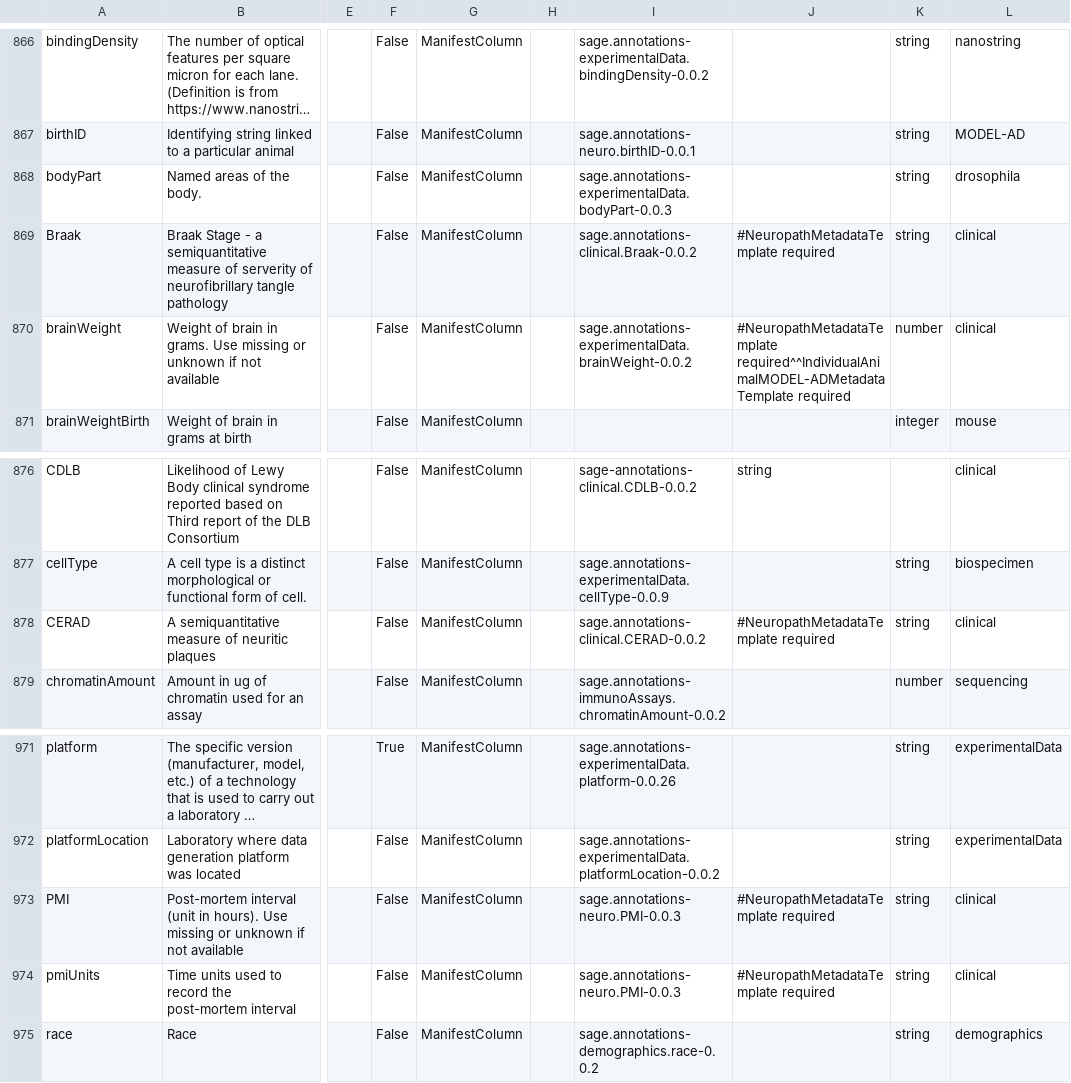
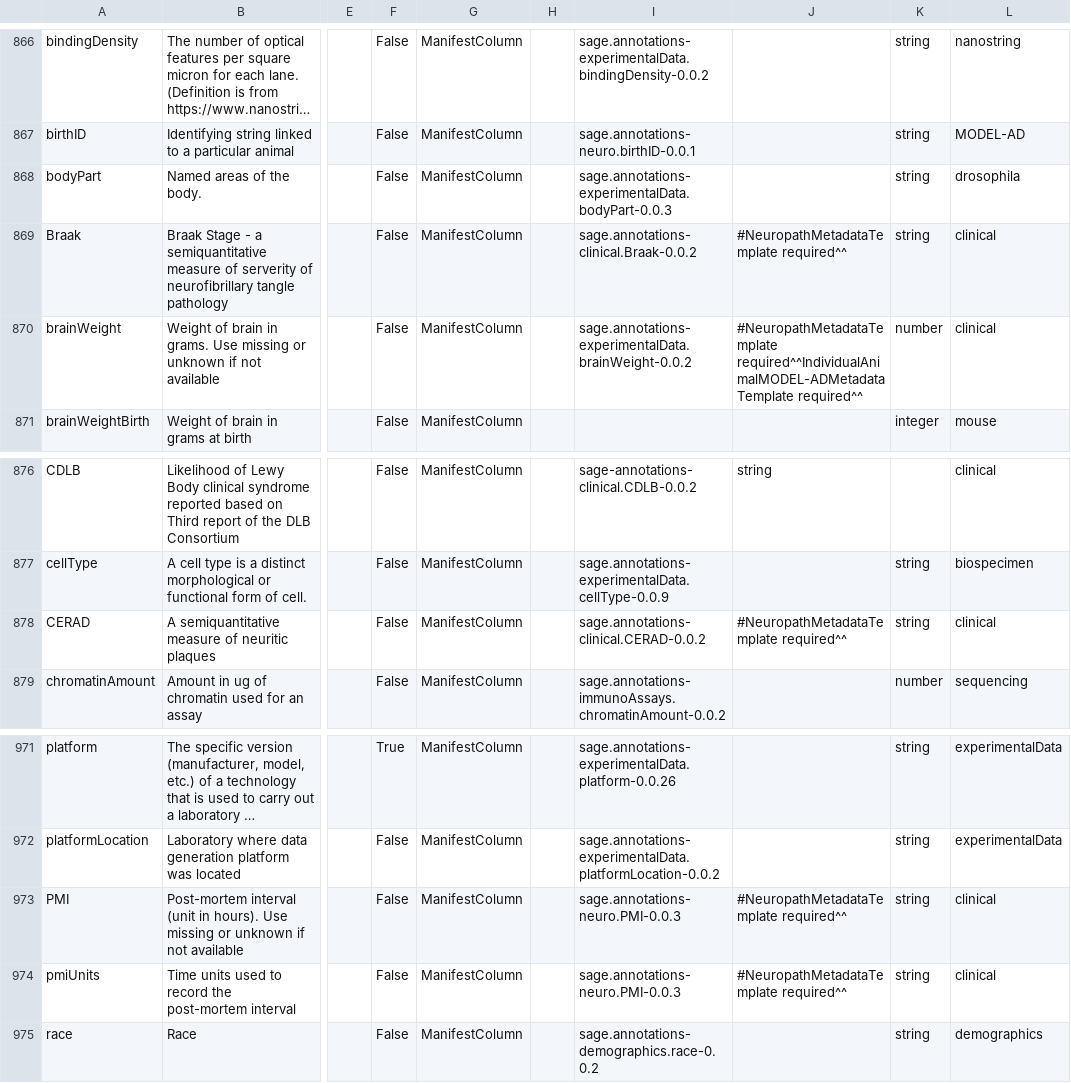
Before and after one commit to adknowledgeportal/data-models, a CSV file: AD.model.csv, drawn as a sheet; only a part is shown, gaps mark what is left out; long unchanged cells end in …; the diff names each change by its address in the sheet, - before the commit and + after, or states it on an @@ line.

Commit message:
GitHub Action: assemble *.model.csv from modules directory

```diff
--- a/AD.model.csv
+++ b/AD.model.csv
-J869: #NeuropathMetadataTemplate required
+J869: #NeuropathMetadataTemplate required^^
-J870: #NeuropathMetadataTemplate required^^IndividualAnimalMODEL-ADMetadataTemplate required
+J870: #NeuropathMetadataTemplate required^^IndividualAnimalMODEL-ADMetadataTemplate required^^
-J878: #NeuropathMetadataTemplate required
+J878: #NeuropathMetadataTemplate required^^
-J973:J974: #NeuropathMetadataTemplate required
+J973:J974: #NeuropathMetadataTemplate required^^
```
